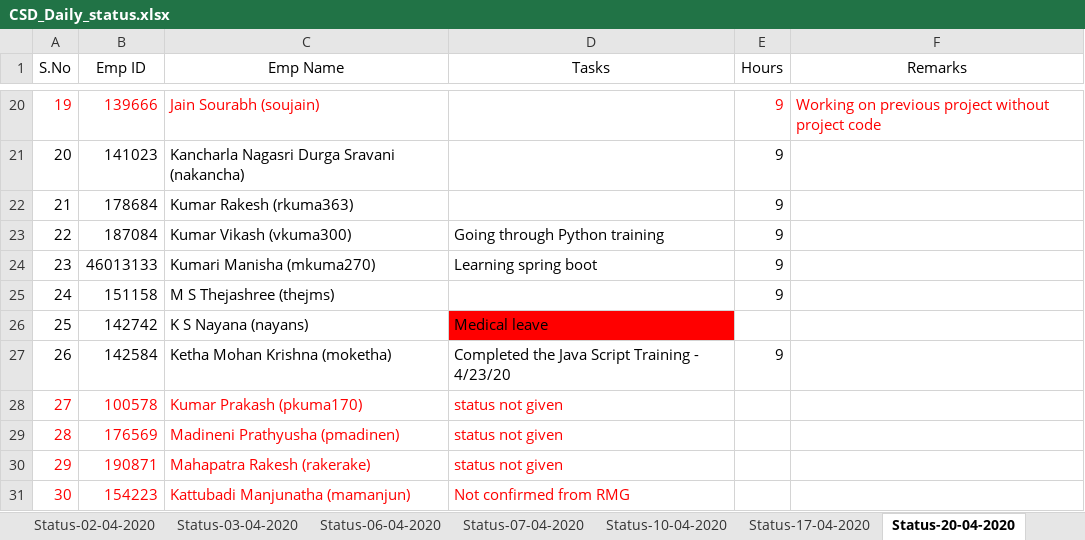
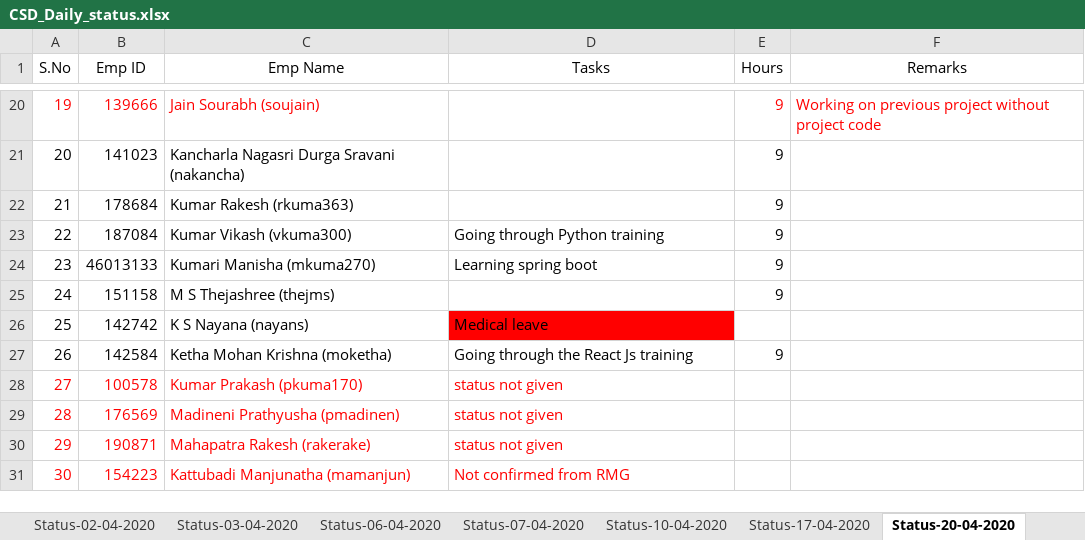
Before and after one commit to paruchurup/bench_status, an Excel workbook: CSD_Daily_status.xlsx, sheet Status-20-04-2020, drawn as a sheet; only a part is shown, gaps mark what is left out; values as stored, in another font and other column widths than the file's, no borders; the diff names each change by its address in the sheet, - before the commit and + after, or states it on an @@ line.

Commit message:
Updated

```diff
--- a/CSD_Daily_status.xlsx (sheet Status-20-04-2020)
+++ b/CSD_Daily_status.xlsx (sheet Status-20-04-2020)
-D27 (Tasks): Completed the Java Script Training - 4/23/20
+D27 (Tasks): Going through the React Js training
```
